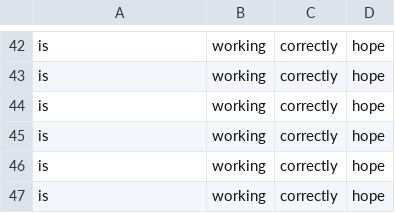
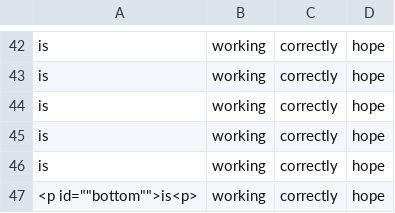
Before and after one commit to adambaughn/web215, a CSV file: data/test.csv, drawn as a sheet; only a part is shown, gaps mark what is left out.

Commit message:
Update test.csv

```diff
--- a/data/test.csv
+++ b/data/test.csv
@@ -46,2 +46,2 @@ is, working, correctly, hope
 is, working, correctly, hope
-is, working, correctly, hope
+<p id=""bottom"">is<p>, working, correctly, hope
```
